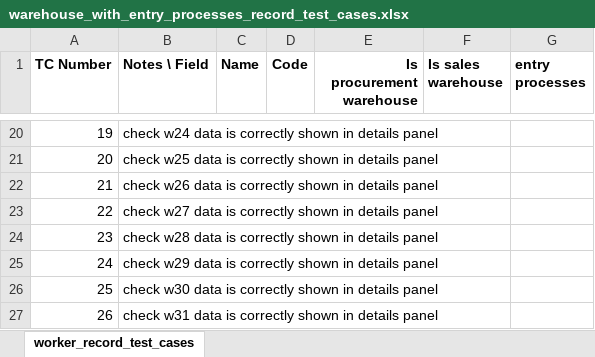
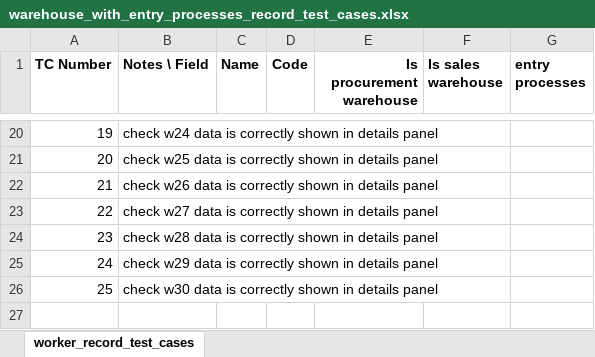
Before and after one commit to syscoopco/soberano, an Excel workbook: soberano/test_cases/warehouse_with_entry_processes_record_test_cases.xlsx, sheet worker_record_test_cases, drawn as a sheet; only a part is shown, gaps mark what is left out; values as stored, in another font and other column widths than the file's, no borders; the diff names each change by its address in the sheet, - before the commit and + after, or states it on an @@ line.

Commit message:
warehouse with entry processes coniguration completed

```diff
--- a/soberano/test_cases/warehouse_with_entry_processes_record_test_cases.xlsx (sheet worker_record_test_cases)
+++ b/soberano/test_cases/warehouse_with_entry_processes_record_test_cases.xlsx (sheet worker_record_test_cases)
-row 27: 26 | check w31 data is correctly shown in details panel
```
Also changed, not shown: 19 other files.
